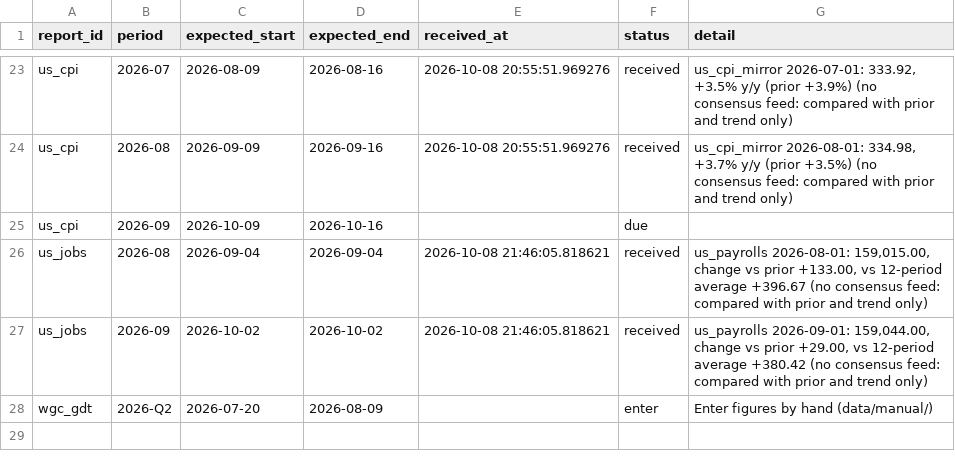
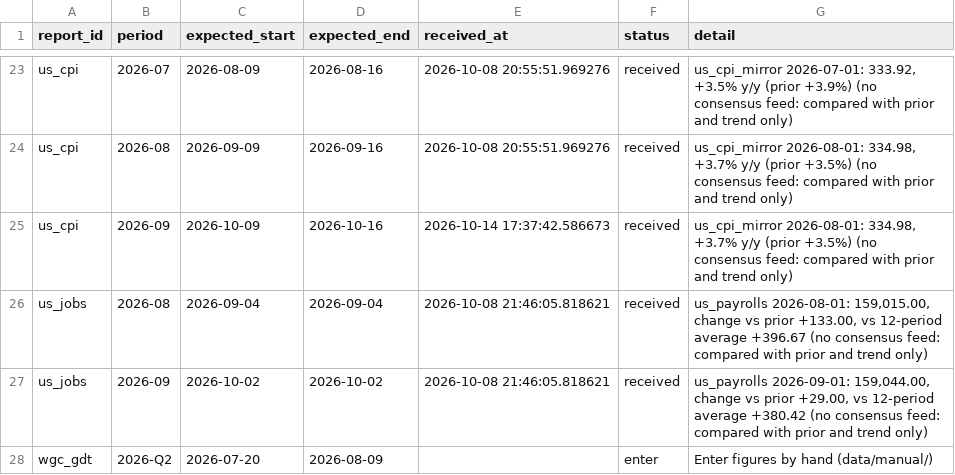
Before and after one commit to Shawhir/Commodities, a CSV file: data/store/_releases.csv, drawn as a sheet; only a part is shown, gaps mark what is left out.

Commit message:
data: release run 2026-10-14

```diff
--- a/data/store/_releases.csv
+++ b/data/store/_releases.csv
@@ -24,3 +24,3 @@ us_cpi,2026-07,2026-08-09,2026-08-16,2026-10-08 20:55:51.969276,received,"us_cpi
 us_cpi,2026-08,2026-09-09,2026-09-16,2026-10-08 20:55:51.969276,received,"us_cpi_mirror 2026-08-01: 334.98, +3.7% y/y (prior +3.5%) (no consensus feed: compared with prior and trend only)"
-us_cpi,2026-09,2026-10-09,2026-10-16,,due,
+us_cpi,2026-09,2026-10-09,2026-10-16,2026-10-14 17:37:42.586673,received,"us_cpi_mirror 2026-08-01: 334.98, +3.7% y/y (prior +3.5%) (no consensus feed: compared with prior and trend only)"
 us_jobs,2026-08,2026-09-04,2026-09-04,2026-10-08 21:46:05.818621,received,"us_payrolls 2026-08-01: 159,015.00, change vs prior +133.00, vs 12-period average +396.67 (no consensus feed: compared with prior and trend only)"
```
Also changed, not shown: data/store/_data_health.csv, data/store/us_core_cpi.csv, 1 other file.
